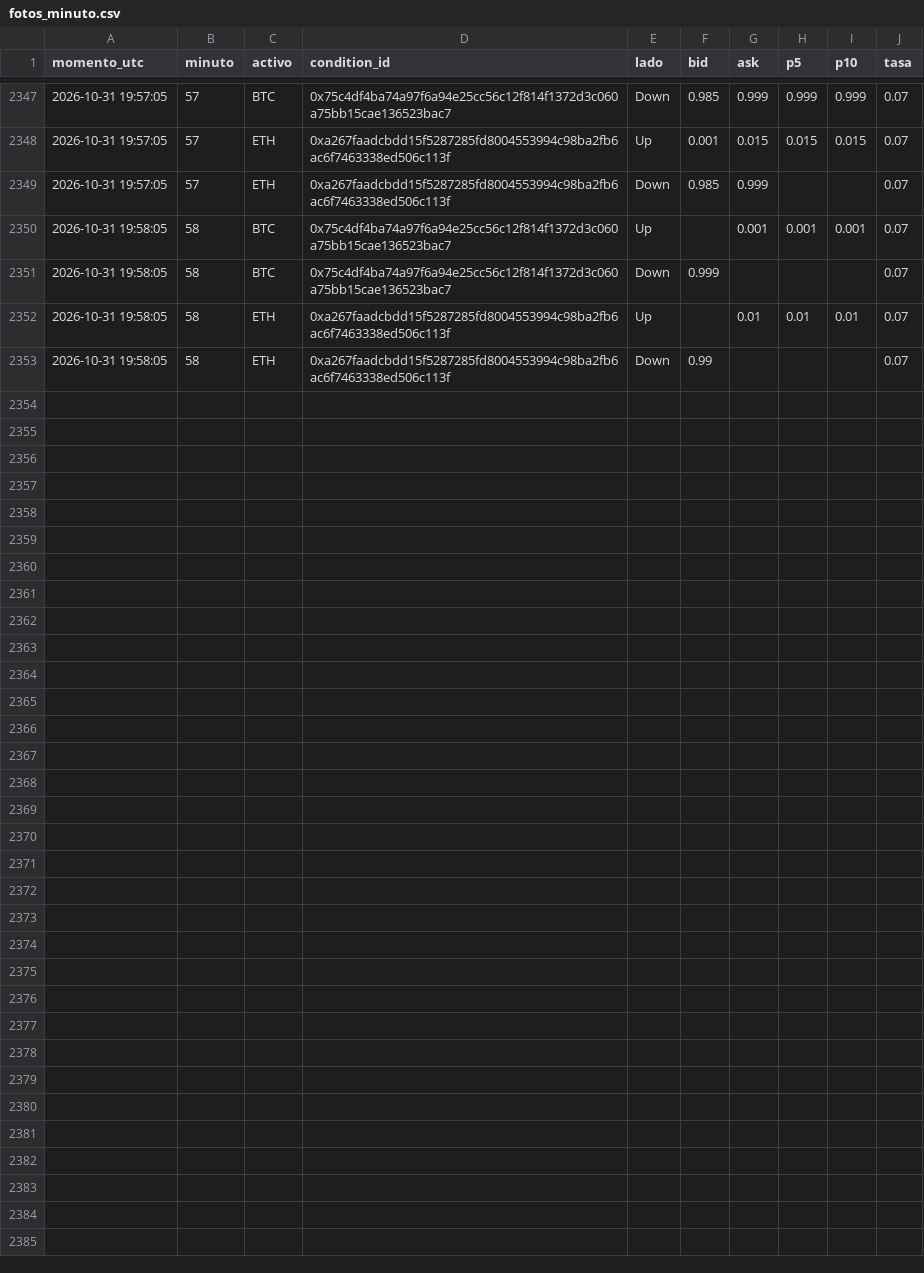
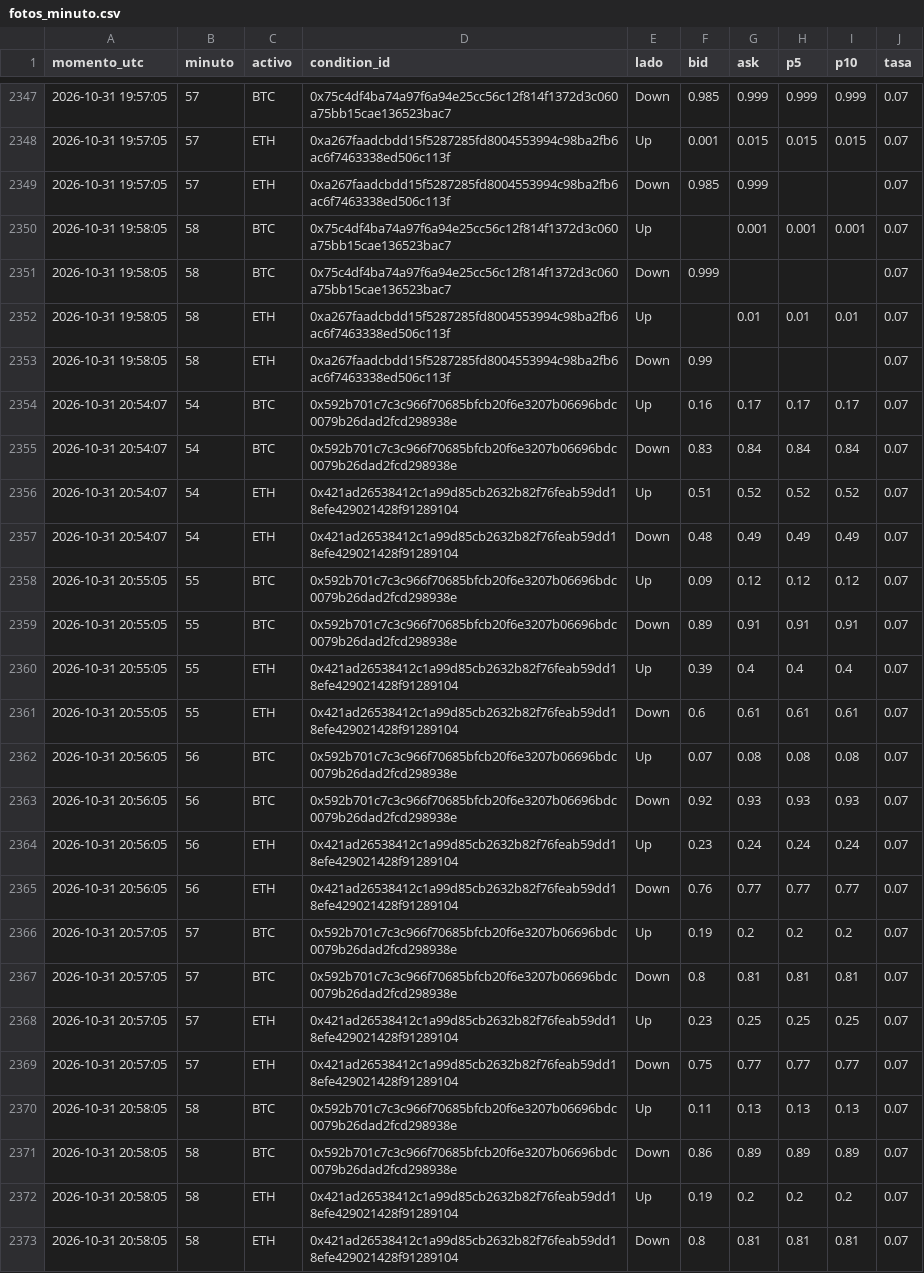
Before and after one commit to Agustinsff/polymarket-clima, a CSV file: bot/fotos_minuto.csv, drawn as a sheet; only a part is shown, gaps mark what is left out; the diff names each change by its address in the sheet, - before the commit and + after, or states it on an @@ line.

```diff
--- a/bot/fotos_minuto.csv
+++ b/bot/fotos_minuto.csv
+row 2354: 2026-10-31 20:54:07 | 54 | BTC | 0x592b701c7c3c966f70685bfcb20f6e3207b06696bdc0079b26dad2fcd298938e | Up | 0.16 | 0.17 | 0.17 | 0.17 | 0.07
+row 2355: 2026-10-31 20:54:07 | 54 | BTC | 0x592b701c7c3c966f70685bfcb20f6e3207b06696bdc0079b26dad2fcd298938e | Down | 0.83 | 0.84 | 0.84 | 0.84 | 0.07
+row 2356: 2026-10-31 20:54:07 | 54 | ETH | 0x421ad26538412c1a99d85cb2632b82f76feab59dd18efe429021428f91289104 | Up | 0.51 | 0.52 | 0.52 | 0.52 | 0.07
+row 2357: 2026-10-31 20:54:07 | 54 | ETH | 0x421ad26538412c1a99d85cb2632b82f76feab59dd18efe429021428f91289104 | Down | 0.48 | 0.49 | 0.49 | 0.49 | 0.07
+row 2358: 2026-10-31 20:55:05 | 55 | BTC | 0x592b701c7c3c966f70685bfcb20f6e3207b06696bdc0079b26dad2fcd298938e | Up | 0.09 | 0.12 | 0.12 | 0.12 | 0.07
+row 2359: 2026-10-31 20:55:05 | 55 | BTC | 0x592b701c7c3c966f70685bfcb20f6e3207b06696bdc0079b26dad2fcd298938e | Down | 0.89 | 0.91 | 0.91 | 0.91 | 0.07
+row 2360: 2026-10-31 20:55:05 | 55 | ETH | 0x421ad26538412c1a99d85cb2632b82f76feab59dd18efe429021428f91289104 | Up | 0.39 | 0.4 | 0.4 | 0.4 | 0.07
+row 2361: 2026-10-31 20:55:05 | 55 | ETH | 0x421ad26538412c1a99d85cb2632b82f76feab59dd18efe429021428f91289104 | Down | 0.6 | 0.61 | 0.61 | 0.61 | 0.07
+row 2362: 2026-10-31 20:56:05 | 56 | BTC | 0x592b701c7c3c966f70685bfcb20f6e3207b06696bdc0079b26dad2fcd298938e | Up | 0.07 | 0.08 | 0.08 | 0.08 | 0.07
+row 2363: 2026-10-31 20:56:05 | 56 | BTC | 0x592b701c7c3c966f70685bfcb20f6e3207b06696bdc0079b26dad2fcd298938e | Down | 0.92 | 0.93 | 0.93 | 0.93 | 0.07
+row 2364: 2026-10-31 20:56:05 | 56 | ETH | 0x421ad26538412c1a99d85cb2632b82f76feab59dd18efe429021428f91289104 | Up | 0.23 | 0.24 | 0.24 | 0.24 | 0.07
+row 2365: 2026-10-31 20:56:05 | 56 | ETH | 0x421ad26538412c1a99d85cb2632b82f76feab59dd18efe429021428f91289104 | Down | 0.76 | 0.77 | 0.77 | 0.77 | 0.07
+row 2366: 2026-10-31 20:57:05 | 57 | BTC | 0x592b701c7c3c966f70685bfcb20f6e3207b06696bdc0079b26dad2fcd298938e | Up | 0.19 | 0.2 | 0.2 | 0.2 | 0.07
+row 2367: 2026-10-31 20:57:05 | 57 | BTC | 0x592b701c7c3c966f70685bfcb20f6e3207b06696bdc0079b26dad2fcd298938e | Down | 0.8 | 0.81 | 0.81 | 0.81 | 0.07
+row 2368: 2026-10-31 20:57:05 | 57 | ETH | 0x421ad26538412c1a99d85cb2632b82f76feab59dd18efe429021428f91289104 | Up | 0.23 | 0.25 | 0.25 | 0.25 | 0.07
+row 2369: 2026-10-31 20:57:05 | 57 | ETH | 0x421ad26538412c1a99d85cb2632b82f76feab59dd18efe429021428f91289104 | Down | 0.75 | 0.77 | 0.77 | 0.77 | 0.07
+row 2370: 2026-10-31 20:58:05 | 58 | BTC | 0x592b701c7c3c966f70685bfcb20f6e3207b06696bdc0079b26dad2fcd298938e | Up | 0.11 | 0.13 | 0.13 | 0.13 | 0.07
+row 2371: 2026-10-31 20:58:05 | 58 | BTC | 0x592b701c7c3c966f70685bfcb20f6e3207b06696bdc0079b26dad2fcd298938e | Down | 0.86 | 0.89 | 0.89 | 0.89 | 0.07
+row 2372: 2026-10-31 20:58:05 | 58 | ETH | 0x421ad26538412c1a99d85cb2632b82f76feab59dd18efe429021428f91289104 | Up | 0.19 | 0.2 | 0.2 | 0.2 | 0.07
+row 2373: 2026-10-31 20:58:05 | 58 | ETH | 0x421ad26538412c1a99d85cb2632b82f76feab59dd18efe429021428f91289104 | Down | 0.8 | 0.81 | 0.81 | 0.81 | 0.07
```
Also changed, not shown: bot/ops_papel.csv, bot/sombra_maker.csv, 5 other files.
